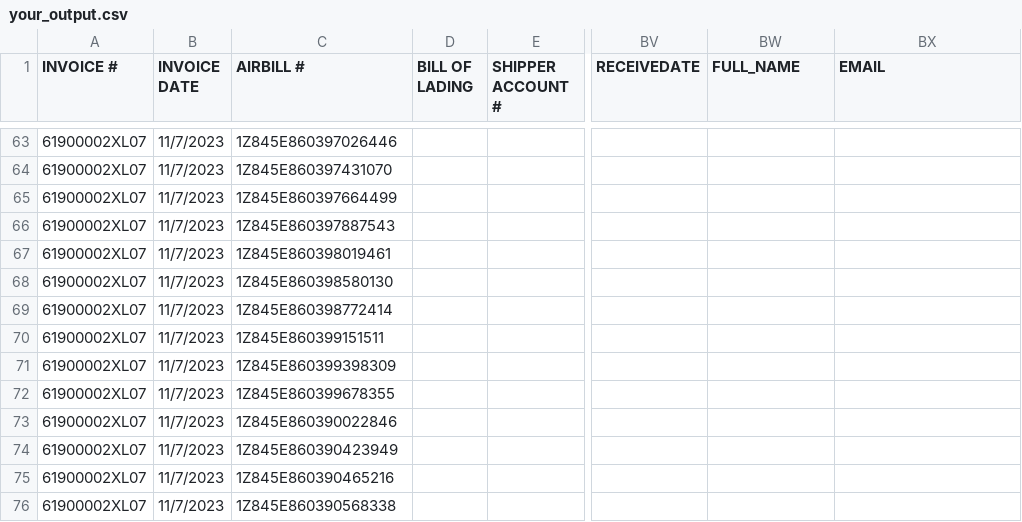
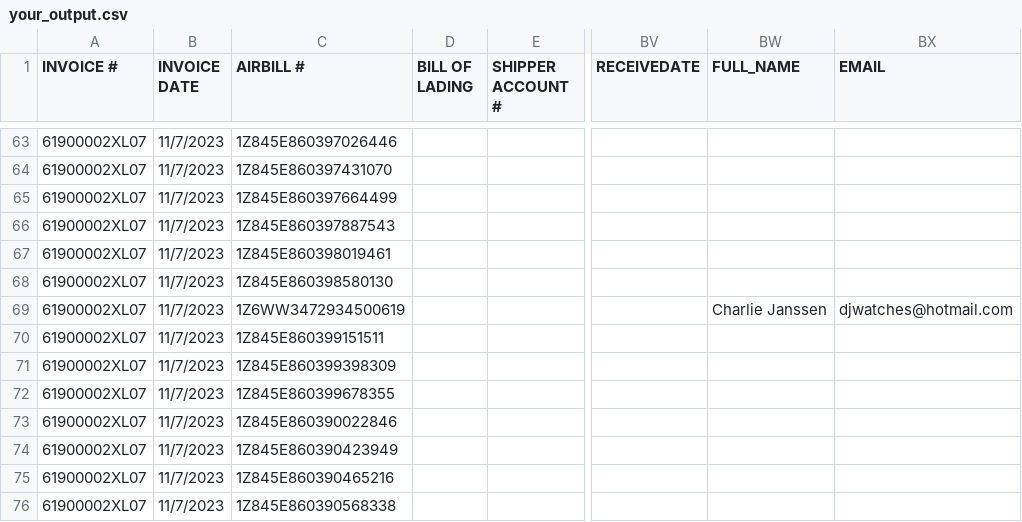
Before and after one commit to Paraisos05/InvoicesGenerator, a CSV file: your_output.csv, drawn as a sheet; only a part is shown, gaps mark what is left out; the diff covers the shown part only; the diff names each change by its address in the sheet, - before the commit and + after, or states it on an @@ line.

```diff
--- a/your_output.csv
+++ b/your_output.csv
-C69 (AIRBILL #): 1Z845E860398772414
+C69 (AIRBILL #): 1Z6WW3472934500619
-BW69 (FULL_NAME): (empty)
+BW69 (FULL_NAME): Charlie Janssen
-BX69 (EMAIL): (empty)
+BX69 (EMAIL): djwatches@hotmail.com
```
Also changed, not shown: 33 edited cells elsewhere in this file, 11_07_2023-61900002XL07.csv, 18 other files.
